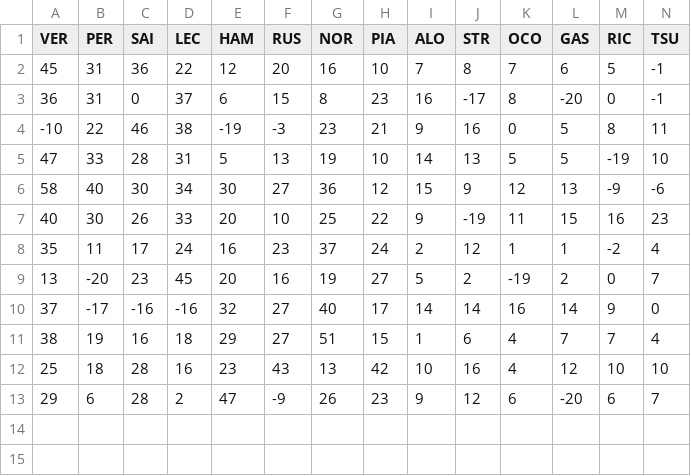
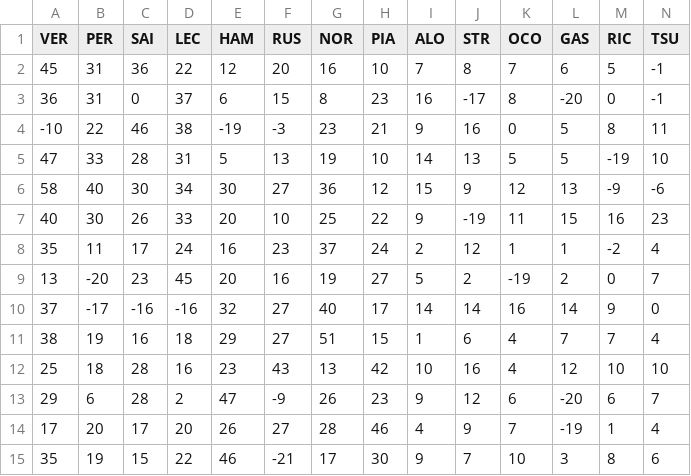
Before and after one commit to Apfelbeet/fantasy-analyzer, a CSV file: data/drivers_points.csv, drawn as a sheet; only a part is shown; rows hold the shown columns only; the diff names each change by its address in the sheet, - before the commit and + after, or states it on an @@ line.

```diff
--- a/data/drivers_points.csv
+++ b/data/drivers_points.csv
+row 14: 17 | 20 | 17 | 20 | 26 | 27 | 28 | 46 | 4 | 9 | 7 | -19 | 1 | 4
+row 15: 35 | 19 | 15 | 22 | 46 | -21 | 17 | 30 | 9 | 7 | 10 | 3 | 8 | 6
```
Also changed, not shown: data/drivers_cost.csv, data/league/albon_ist_der_beste_angriff.csv, 11 other files.
